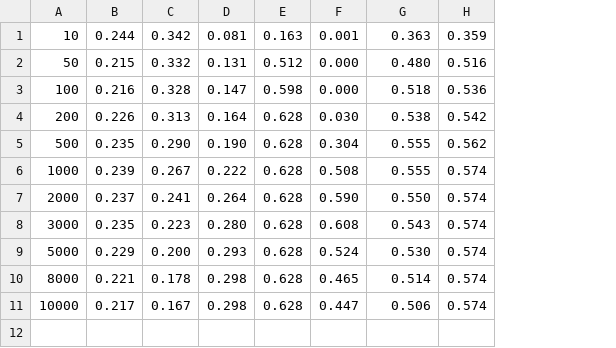
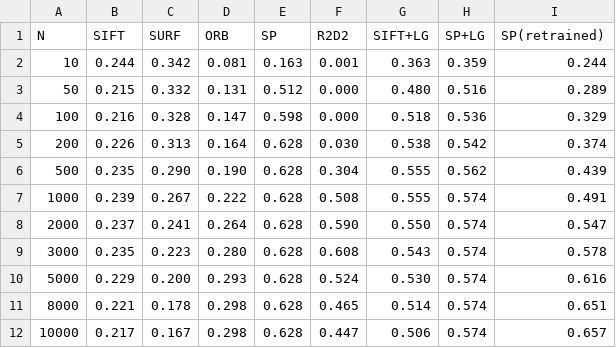
Before and after one commit to TIoJIuHa/points_extraction, a CSV file: experiment.csv, drawn as a sheet; addresses are those after the commit; the diff names each change by its address in the sheet, - before the commit and + after, or states it on an @@ line.

Commit message:
added titles and retrained model results

```diff
--- a/experiment.csv
+++ b/experiment.csv
+column I, rows 2-12: 0.244 | 0.289 | 0.329 | 0.374 | 0.439 | 0.491 | 0.547 | 0.578 | 0.616 | 0.651 | 0.657
+row 1: N | SIFT | SURF | ORB | SP | R2D2 | SIFT+LG | SP+LG | SP(retrained)
```
